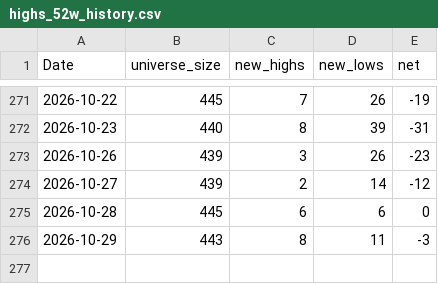
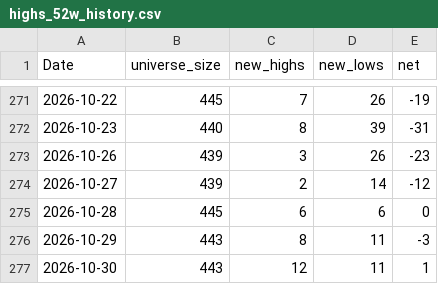
Before and after one commit to nick-l-wh/au-breadth, a CSV file: data/highs_52w_history.csv, drawn as a sheet; only a part is shown, gaps mark what is left out; the diff names each change by its address in the sheet, - before the commit and + after, or states it on an @@ line.

```diff
--- a/data/highs_52w_history.csv
+++ b/data/highs_52w_history.csv
+row 277: 2026-10-30 | 443 | 12 | 11 | 1
```
Also changed, not shown: data/breadth.csv, data/highs_52w.csv.
